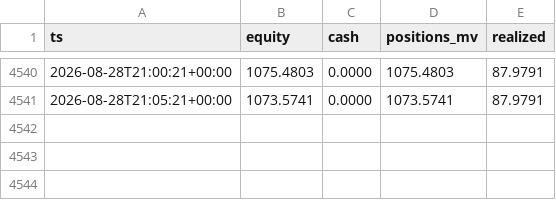
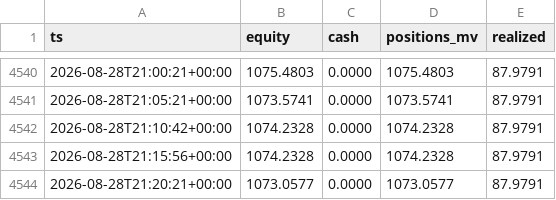
Before and after one commit to robertpainter144-lab/-333-333-333-, a CSV file: crypto_sleeve/state/equity.csv, drawn as a sheet; only a part is shown, gaps mark what is left out; the diff names each change by its address in the sheet, - before the commit and + after, or states it on an @@ line.

```diff
--- a/crypto_sleeve/state/equity.csv
+++ b/crypto_sleeve/state/equity.csv
+row 4542: 2026-08-28T21:10:42+00:00 | 1074.2328 | 0.0000 | 1074.2328 | 87.9791
+row 4543: 2026-08-28T21:15:56+00:00 | 1074.2328 | 0.0000 | 1074.2328 | 87.9791
+row 4544: 2026-08-28T21:20:21+00:00 | 1073.0577 | 0.0000 | 1073.0577 | 87.9791
```
Also changed, not shown: 5 other files.
